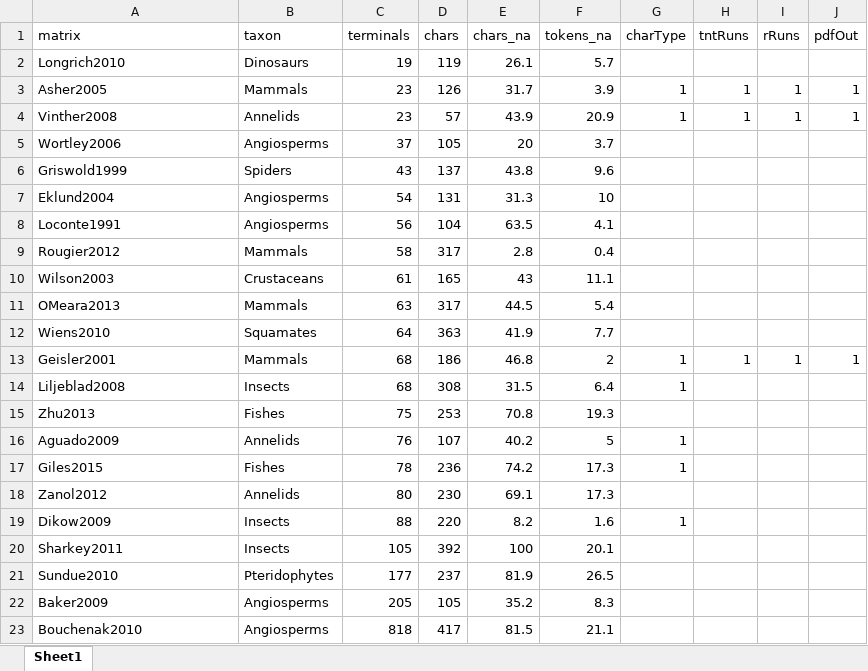
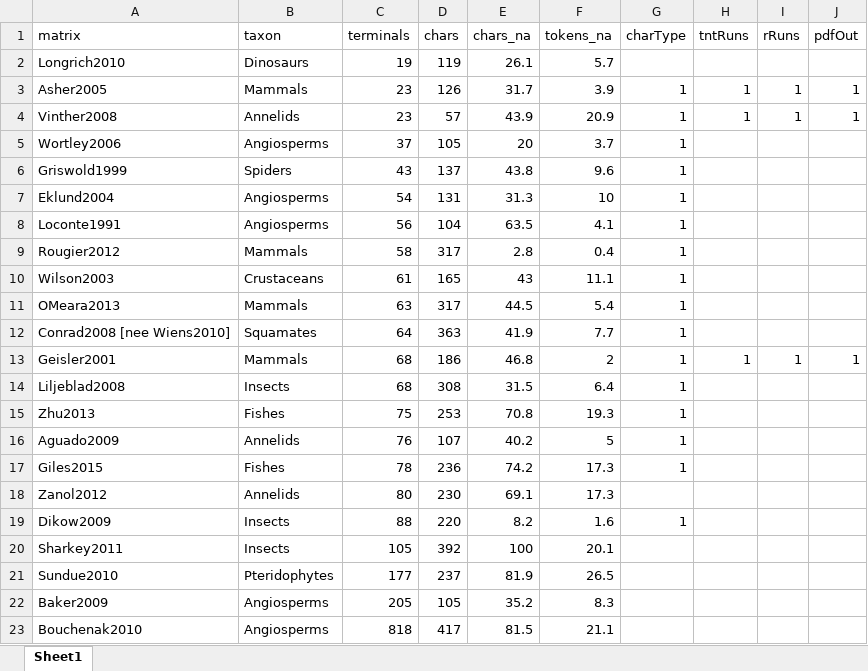
Before and after one commit to ms609/ExploreInapplicable, an Excel workbook: matrix_progress.xlsx, sheet Sheet1, drawn as a sheet; values as stored, in another font and other column widths than the file's, no borders; conditional formats not drawn; the diff names each change by its address in the sheet, - before the commit and + after, or states it on an @@ line.

```diff
--- a/matrix_progress.xlsx (sheet Sheet1)
+++ b/matrix_progress.xlsx (sheet Sheet1)
-G5:G12 (charType): (empty)
+G5:G12 (charType): 1
-A12 (matrix): Wiens2010
+A12 (matrix): Conrad2008 [nee Wiens2010]
-G15 (charType): (empty)
+G15 (charType): 1
```
Also changed, not shown: 1 other file.
